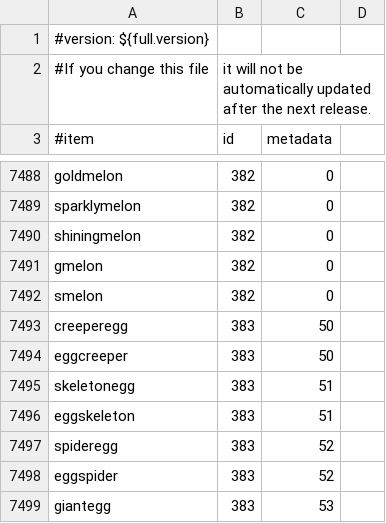
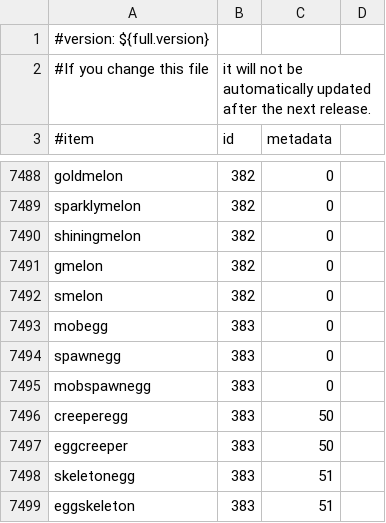
Before and after one commit to rewsdjad1/EssentialsS, a CSV file: Essentials/src/main/resources/items.csv, drawn as a sheet; only a part is shown, gaps mark what is left out; the shorter side is filled out with more unchanged rows; the diff names each change by its address in the sheet, - before the commit and + after, or states it on an @@ line.

```diff
--- a/Essentials/src/main/resources/items.csv
+++ b/Essentials/src/main/resources/items.csv
+row 7493: mobegg | 383 | 0
+row 7494: spawnegg | 383 | 0
+row 7495: mobspawnegg | 383 | 0
```
Also changed, not shown: 2 other files.
